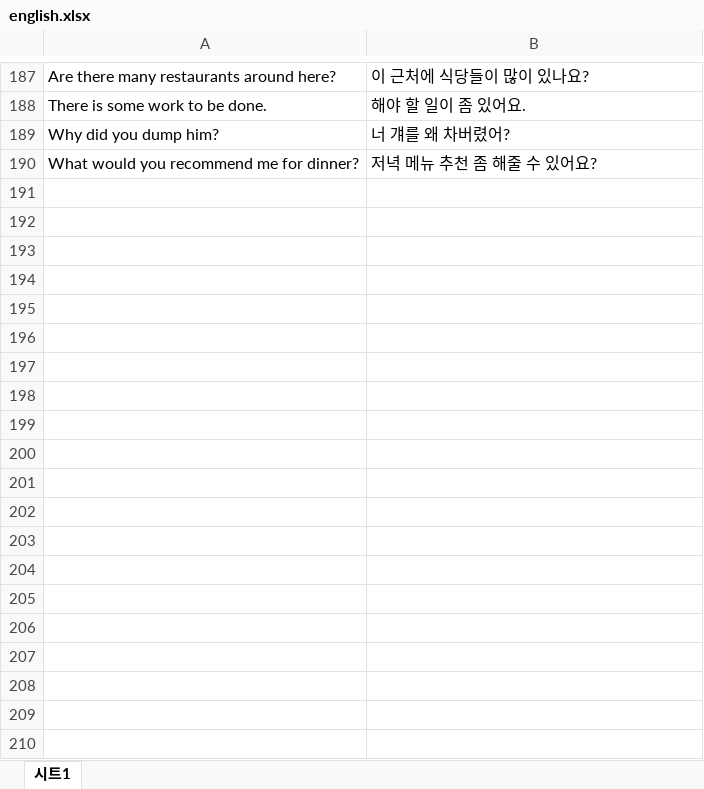
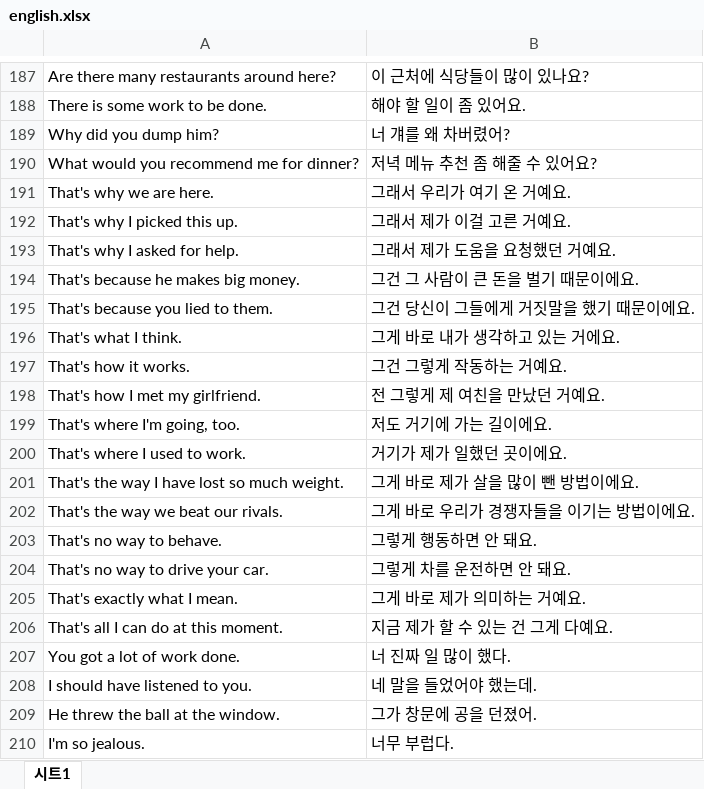
Before and after one commit to totozi/study_page2, an Excel workbook: english.xlsx, sheet 시트1, drawn as a sheet; only a part is shown, gaps mark what is left out; values as stored, in another font and other column widths than the file's, no borders; charts and pictures not drawn; the diff covers the shown part only; the diff names each change by its address in the sheet, - before the commit and + after, or states it on an @@ line.

Commit message:
english

```diff
--- a/english.xlsx (sheet 시트1)
+++ b/english.xlsx (sheet 시트1)
+row 191: That's why we are here. | 그래서 우리가 여기 온 거예요.
+row 192: That's why I picked this up. | 그래서 제가 이걸 고른 거예요.
+row 193: That's why I asked for help. | 그래서 제가 도움을 요청했던 거예요.
+row 194: That's because he makes big money. | 그건 그 사람이 큰 돈을 벌기 때문이에요.
+row 195: That's because you lied to them. | 그건 당신이 그들에게 거짓말을 했기 때문이에요.
+row 196: That's what I think. | 그게 바로 내가 생각하고 있는 거에요.
+row 197: That's how it works. | 그건 그렇게 작동하는 거예요.
+row 198: That's how I met my girlfriend. | 전 그렇게 제 여친을 만났던 거예요.
+row 199: That's where I'm going, too. | 저도 거기에 가는 길이에요.
+row 200: That's where I used to work. | 거기가 제가 일했던 곳이에요.
+row 201: That's the way I have lost so much weight. | 그게 바로 제가 살을 많이 뺀 방법이에요.
+row 202: That's the way we beat our rivals. | 그게 바로 우리가 경쟁자들을 이기는 방법이에요.
+row 203: That's no way to behave. | 그렇게 행동하면 안 돼요.
+row 204: That's no way to drive your car. | 그렇게 차를 운전하면 안 돼요.
+row 205: That's exactly what I mean. | 그게 바로 제가 의미하는 거예요.
+row 206: That's all I can do at this moment. | 지금 제가 할 수 있는 건 그게 다예요.
+row 207: You got a lot of work done. | 너 진짜 일 많이 했다.
+row 208: I should have listened to you. | 네 말을 들었어야 했는데.
+row 209: He threw the ball at the window. | 그가 창문에 공을 던졌어.
+row 210: I'm so jealous. | 너무 부럽다.
```
Also changed, not shown: 27 added rows elsewhere in this sheet.
